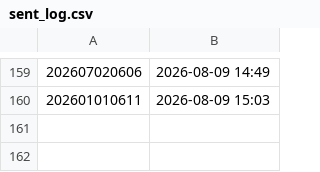
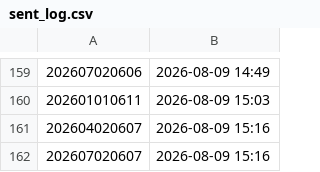
Before and after one commit to sajicosaji/keiba-prediction, a CSV file: data/sent_log.csv, drawn as a sheet; only a part is shown, gaps mark what is left out; the diff names each change by its address in the sheet, - before the commit and + after, or states it on an @@ line.

```diff
--- a/data/sent_log.csv
+++ b/data/sent_log.csv
+row 161: 202604020607 | 2026-08-09 15:16
+row 162: 202607020607 | 2026-08-09 15:16
```
Also changed, not shown: data/bet_log.csv.
